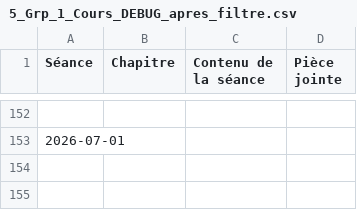
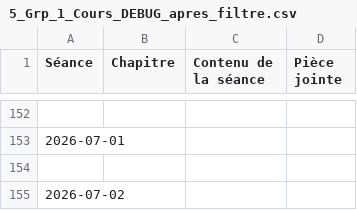
Before and after one commit to EnseignementMath/cours-de-maths, a CSV file: docs/progressions/College Montherlant 2025-2026/5_Grp_1_Cours_DEBUG_apres_filtre.csv, drawn as a sheet; only a part is shown, gaps mark what is left out.

Commit message:
auto: maj progressions + index + pièces jointes (2026-07-02 10:58:22)

```diff
--- a/docs/progressions/College Montherlant 2025-2026/5_Grp_1_Cours_DEBUG_apres_filtre.csv
+++ b/docs/progressions/College Montherlant 2025-2026/5_Grp_1_Cours_DEBUG_apres_filtre.csv
@@ -153 +153,3 @@ Séance,Chapitre,Contenu de la séance,Pièce jointe
 2026-07-01,,,
+
+2026-07-02,,,
```
Also changed, not shown: docs/progressions/College Montherlant 2025-2026/5_Grp_5_Cours_DEBUG_apres_filtre.csv, docs/progressions/College Montherlant 2025-2026/6_Grp_1_Cours_DEBUG_apres_filtre.csv, 8 other files.
